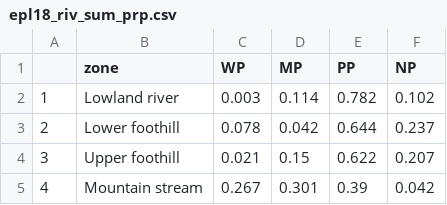
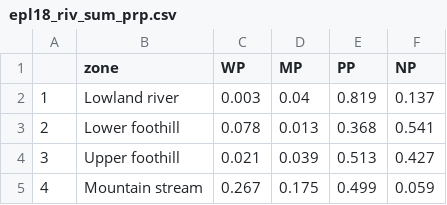
Before and after one commit to askowno/EPL_riv, a CSV file: outputs/epl18_riv_sum_prp.csv, drawn as a sheet.

```diff
--- a/outputs/epl18_riv_sum_prp.csv
+++ b/outputs/epl18_riv_sum_prp.csv
@@ -1,5 +1,5 @@
 "","zone","WP","MP","PP","NP"
-"1","Lowland river",0.003,0.114,0.782,0.102
-"2","Lower foothill",0.078,0.042,0.644,0.237
-"3","Upper foothill",0.021,0.15,0.622,0.207
-"4","Mountain stream",0.267,0.301,0.39,0.042
+"1","Lowland river",0.003,0.04,0.819,0.137
+"2","Lower foothill",0.078,0.013,0.368,0.541
+"3","Upper foothill",0.021,0.039,0.513,0.427
+"4","Mountain stream",0.267,0.175,0.499,0.059
```
Also changed, not shown: outputs/epl18_riv_sum_count.csv, outputs/epl18_riv_sum_ext.csv, 10 other files.
